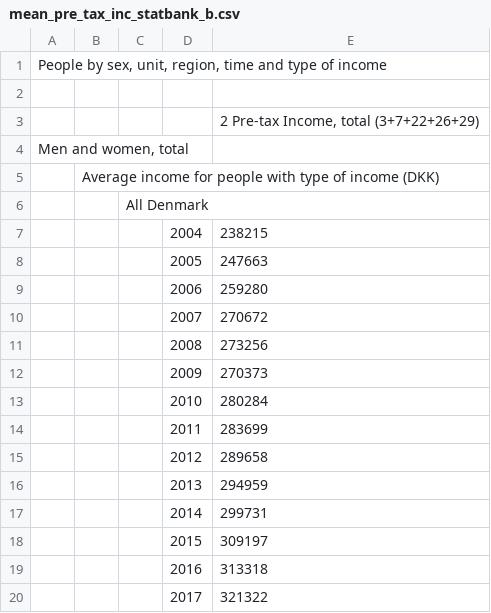
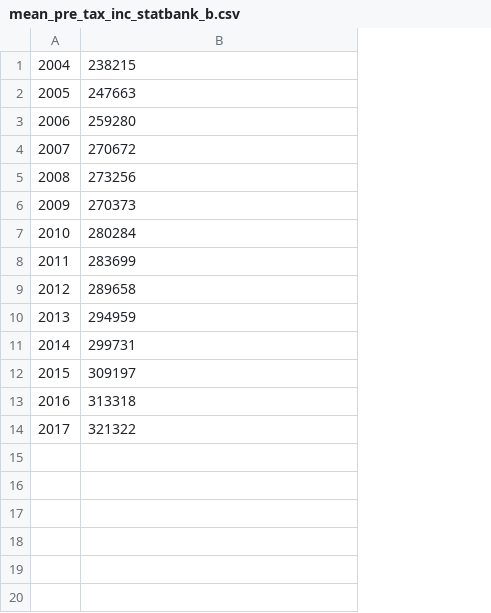
Before and after one commit to ingridse0/ineq_project, a CSV file: reports/DNK/R/statbank/mean_pre_tax_inc_statbank_b.csv, drawn as a sheet; removed rows and columns are numbered as before the commit, all else as after; the diff names each change by its address in the sheet, - before the commit and + after, or states it on an @@ line.

Commit message:
Edited the statbank data

```diff
--- a/reports/DNK/R/statbank/mean_pre_tax_inc_statbank_b.csv
+++ b/reports/DNK/R/statbank/mean_pre_tax_inc_statbank_b.csv
-column A, empty
-column B, empty
-column C, empty
-row 1: People by sex, unit, region, time and type of income
-row 2: (empty)
-row 3:  |  |  |  | 2 Pre-tax Income, total (3+7+22+26+29)
-row 4: Men and women, total
-row 5:  | Average income for people with type of income (DKK)
-row 6:  |  | All Denmark
```
Also changed, not shown: reports/DNK/R/statbank/mean_disp_inc_statbank_a.csv, reports/DNK/R/statbank/mean_disp_inc_statbank_b.csv, 10 other files.
